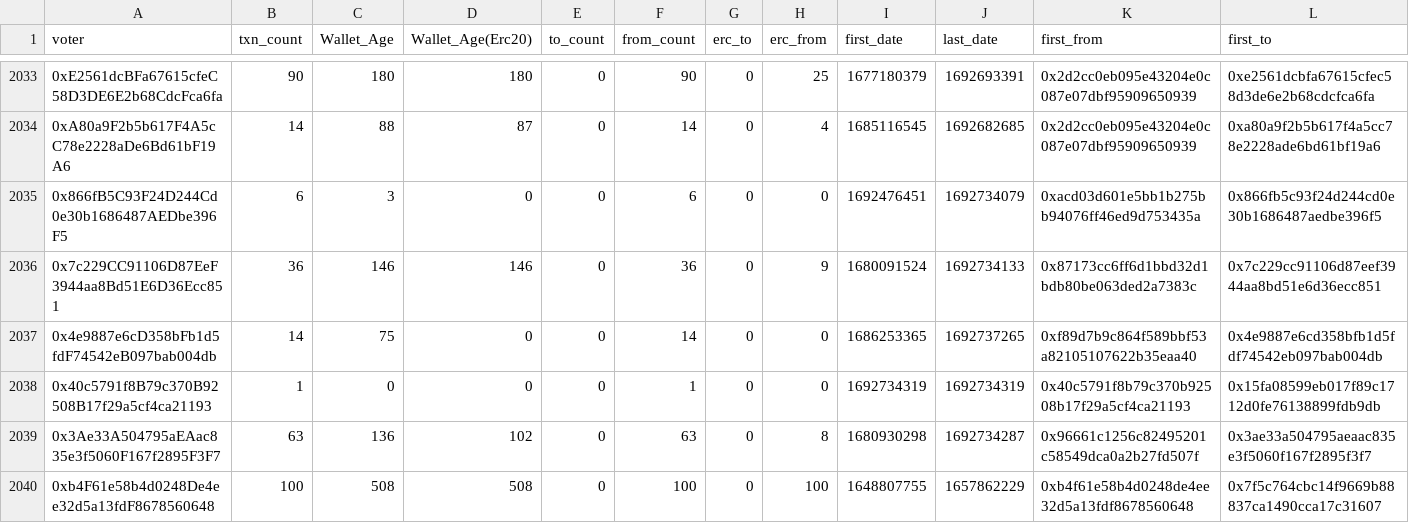
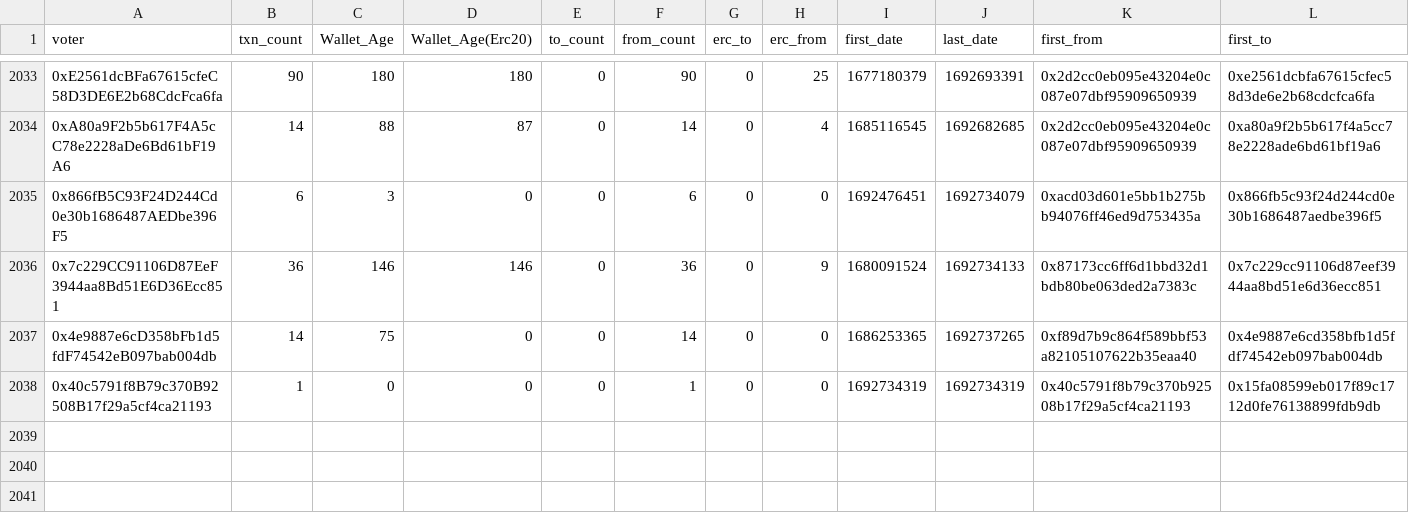
Before and after one commit to G-r-ay/G-SSD, a CSV file: archives/0xb6Be0eCAfDb66DD848B0480db40056Ff94A9465d.csv, drawn as a sheet; only a part is shown, gaps mark what is left out; rows hold the shown columns only; the diff names each change by its address in the sheet, - before the commit and + after, or states it on an @@ line.

Commit message:
Update 0xb6Be0eCAfDb66DD848B0480db40056Ff94A9465d.csv

```diff
--- a/archives/0xb6Be0eCAfDb66DD848B0480db40056Ff94A9465d.csv
+++ b/archives/0xb6Be0eCAfDb66DD848B0480db40056Ff94A9465d.csv
-row 2039: 0x3Ae33A504795aEAac835e3f5060F167f2895F3F7 | 63 | 136 | 102 | 0 | 63 | 0 | 8 | 1680930298 | 1692734287 | 0x96661c1256c82495201c58549dca0a2b27fd507f | 0x3ae33a504795aeaac835e3f5060f167f2895f3f7
-row 2040: 0xb4F61e58b4d0248De4ee32d5a13fdF8678560648 | 100 | 508 | 508 | 0 | 100 | 0 | 100 | 1648807755 | 1657862229 | 0xb4f61e58b4d0248de4ee32d5a13fdf8678560648 | 0x7f5c764cbc14f9669b88837ca1490cca17c31607
```
